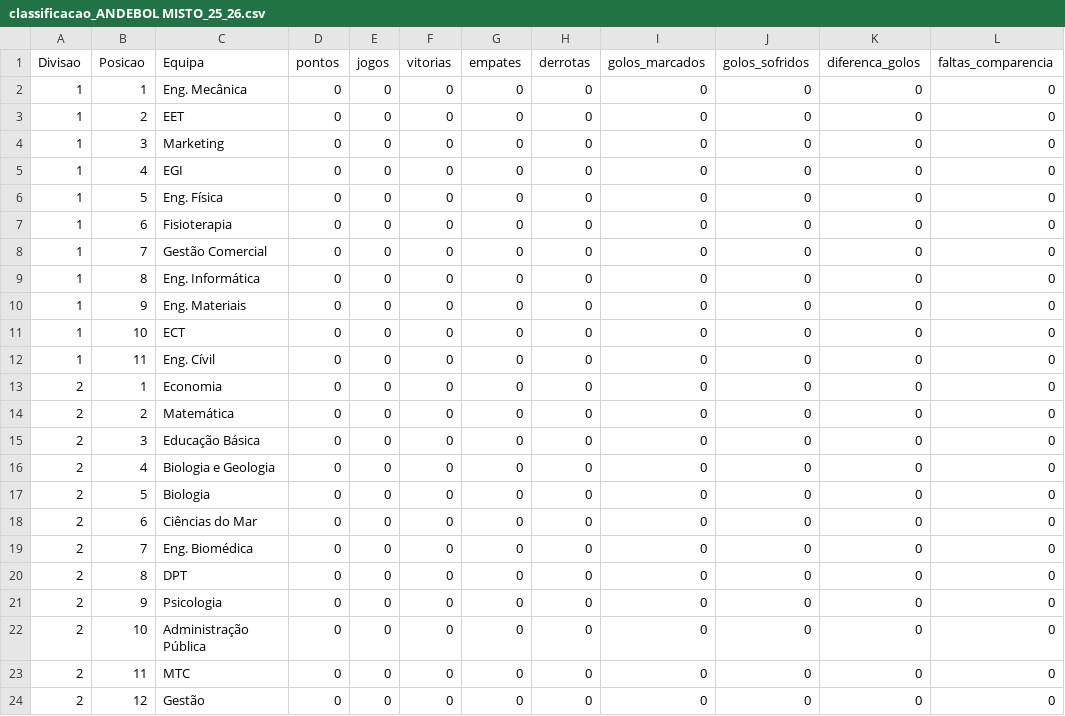
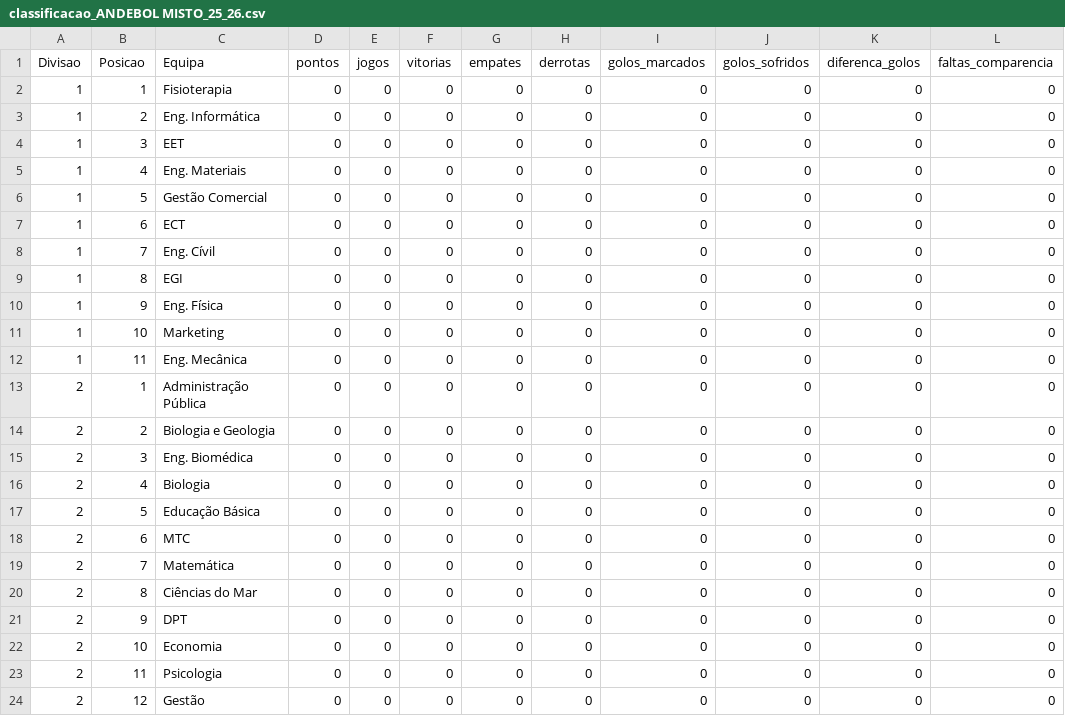
Before and after one commit to SlicF/mmr_ta-aua, a CSV file: elo_ratings/classificacao_ANDEBOL MISTO_25_26.csv, drawn as a sheet.

```diff
--- a/elo_ratings/classificacao_ANDEBOL MISTO_25_26.csv
+++ b/elo_ratings/classificacao_ANDEBOL MISTO_25_26.csv
@@ -1,24 +1,24 @@
 Divisao,Posicao,Equipa,pontos,jogos,vitorias,empates,derrotas,golos_marcados,golos_sofridos,diferenca_golos,faltas_comparencia
-1,1,Eng. Mecânica,0,0,0,0,0,0,0,0,0
-1,2,EET,0,0,0,0,0,0,0,0,0
-1,3,Marketing,0,0,0,0,0,0,0,0,0
-1,4,EGI,0,0,0,0,0,0,0,0,0
-1,5,Eng. Física,0,0,0,0,0,0,0,0,0
-1,6,Fisioterapia,0,0,0,0,0,0,0,0,0
-1,7,Gestão Comercial,0,0,0,0,0,0,0,0,0
-1,8,Eng. Informática ,0,0,0,0,0,0,0,0,0
-1,9,Eng. Materiais,0,0,0,0,0,0,0,0,0
-1,10,ECT,0,0,0,0,0,0,0,0,0
-1,11,Eng. Cívil,0,0,0,0,0,0,0,0,0
-2,1,Economia,0,0,0,0,0,0,0,0,0
-2,2,Matemática,0,0,0,0,0,0,0,0,0
-2,3,Educação Básica,0,0,0,0,0,0,0,0,0
-2,4,Biologia e Geologia,0,0,0,0,0,0,0,0,0
-2,5,Biologia,0,0,0,0,0,0,0,0,0
-2,6,Ciências do Mar,0,0,0,0,0,0,0,0,0
-2,7,Eng. Biomédica,0,0,0,0,0,0,0,0,0
-2,8,DPT,0,0,0,0,0,0,0,0,0
-2,9,Psicologia,0,0,0,0,0,0,0,0,0
-2,10,Administração Pública,0,0,0,0,0,0,0,0,0
-2,11,MTC,0,0,0,0,0,0,0,0,0
+1,1,Fisioterapia,0,0,0,0,0,0,0,0,0
+1,2,Eng. Informática ,0,0,0,0,0,0,0,0,0
+1,3,EET,0,0,0,0,0,0,0,0,0
+1,4,Eng. Materiais,0,0,0,0,0,0,0,0,0
+1,5,Gestão Comercial,0,0,0,0,0,0,0,0,0
+1,6,ECT,0,0,0,0,0,0,0,0,0
+1,7,Eng. Cívil,0,0,0,0,0,0,0,0,0
+1,8,EGI,0,0,0,0,0,0,0,0,0
+1,9,Eng. Física,0,0,0,0,0,0,0,0,0
+1,10,Marketing,0,0,0,0,0,0,0,0,0
+1,11,Eng. Mecânica,0,0,0,0,0,0,0,0,0
+2,1,Administração Pública,0,0,0,0,0,0,0,0,0
+2,2,Biologia e Geologia,0,0,0,0,0,0,0,0,0
+2,3,Eng. Biomédica,0,0,0,0,0,0,0,0,0
+2,4,Biologia,0,0,0,0,0,0,0,0,0
+2,5,Educação Básica,0,0,0,0,0,0,0,0,0
+2,6,MTC,0,0,0,0,0,0,0,0,0
+2,7,Matemática,0,0,0,0,0,0,0,0,0
+2,8,Ciências do Mar,0,0,0,0,0,0,0,0,0
+2,9,DPT,0,0,0,0,0,0,0,0,0
+2,10,Economia,0,0,0,0,0,0,0,0,0
+2,11,Psicologia,0,0,0,0,0,0,0,0,0
 2,12,Gestão,0,0,0,0,0,0,0,0,0
```
Also changed, not shown: elo_ratings/classificacao_BASQUETEBOL MASCULINO_25_26.csv, elo_ratings/classificacao_FUTEBOL DE 7 MASCULINO_25_26.csv, 3 other files.
